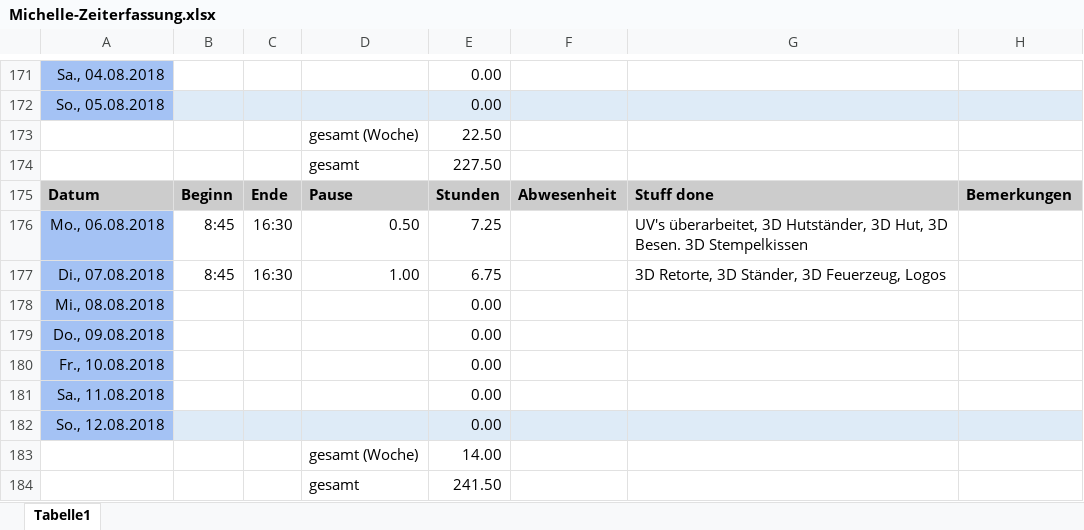
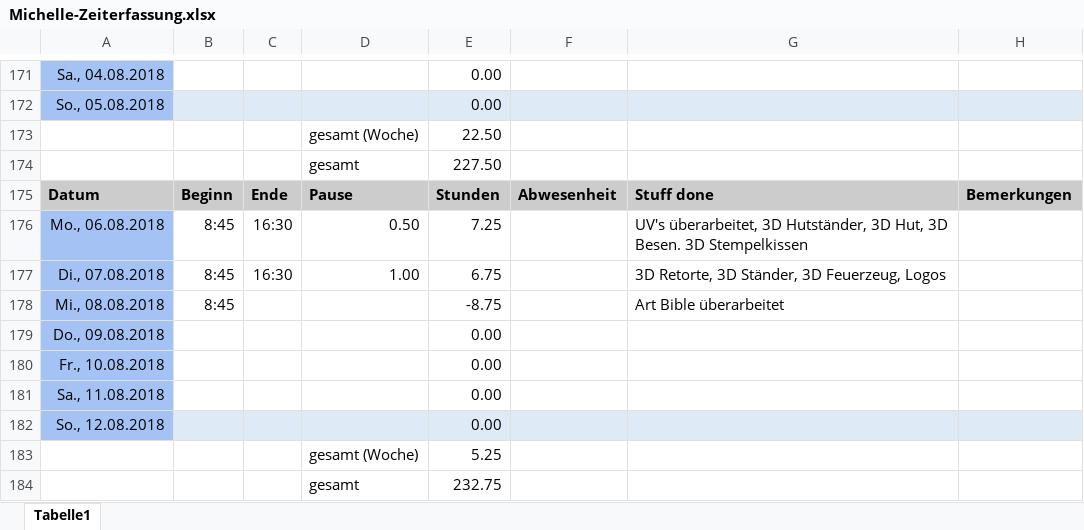
Before and after one commit to ArtjomProGrammer/Voodoo, an Excel workbook: _WIP/Michelle/Michelle-Zeiterfassung.xlsx, sheet Tabelle1, drawn as a sheet; only a part is shown, gaps mark what is left out; values as stored, in another font and other column widths than the file's, no borders; removed rows and columns are numbered as before the commit, all else as after; the diff names each change by its address in the sheet, - before the commit and + after, or states it on an @@ line.

Commit message:
Logo's & Zeiterfassung

```diff
--- a/_WIP/Michelle/Michelle-Zeiterfassung.xlsx (sheet Tabelle1)
+++ b/_WIP/Michelle/Michelle-Zeiterfassung.xlsx (sheet Tabelle1)
-row 178: Mi., 08.08.2018 |  |  |  | 0.00
+row 178: Mi., 08.08.2018 | 8:45 |  |  | -8.75 |  | Art Bible überarbeitet
-E183: 14.00
+E183: 5.25
-E184: 241.50
+E184: 232.75
```
Also changed, not shown: 3 other files.
